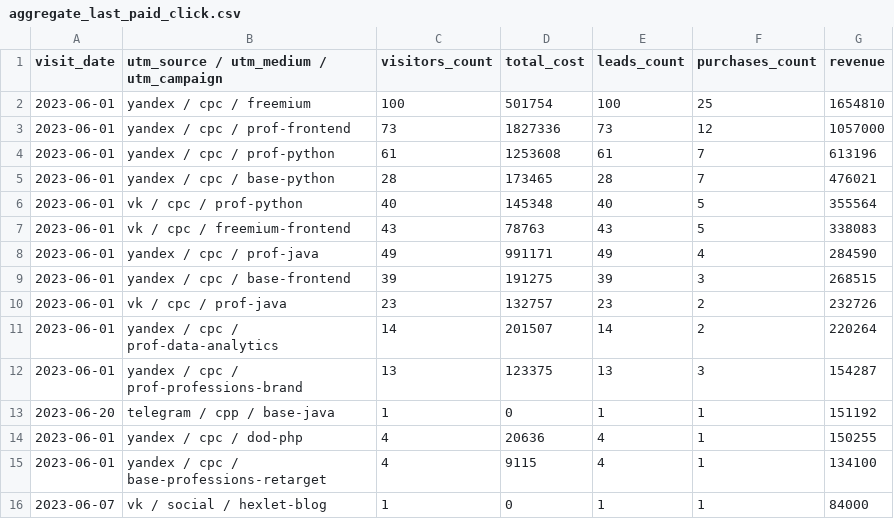
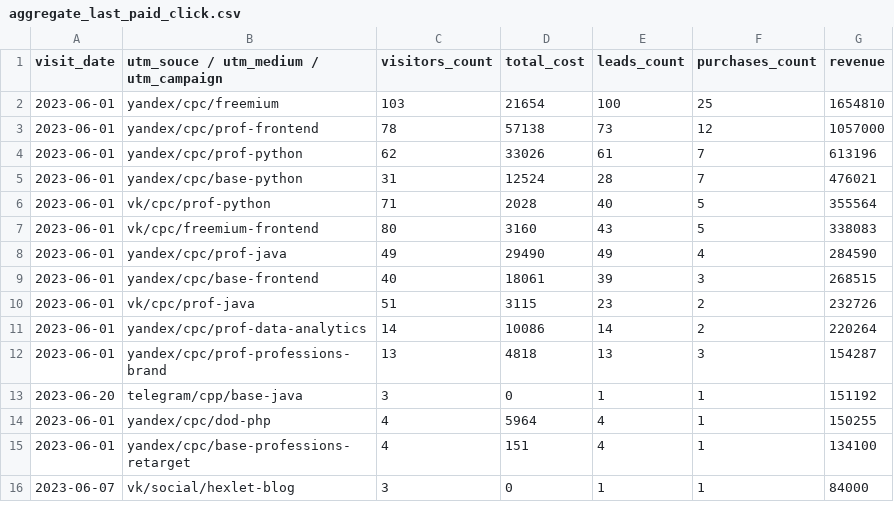
Before and after one commit to kostya2908/data-analytics-project-96, a CSV file: aggregate_last_paid_click.csv, drawn as a sheet.

Commit message:
Add files via upload

```diff
--- a/aggregate_last_paid_click.csv
+++ b/aggregate_last_paid_click.csv
@@ -1,16 +1,16 @@
-"visit_date","utm_source / utm_medium / utm_campaign","visitors_count","total_cost","leads_count","purchases_count","revenue"
-2023-06-01,yandex / cpc / freemium,100,501754,100,25,1654810
-2023-06-01,yandex / cpc / prof-frontend,73,1827336,73,12,1057000
-2023-06-01,yandex / cpc / prof-python,61,1253608,61,7,613196
-2023-06-01,yandex / cpc / base-python,28,173465,28,7,476021
-2023-06-01,vk / cpc / prof-python,40,145348,40,5,355564
-2023-06-01,vk / cpc / freemium-frontend,43,78763,43,5,338083
-2023-06-01,yandex / cpc / prof-java,49,991171,49,4,284590
-2023-06-01,yandex / cpc / base-frontend,39,191275,39,3,268515
-2023-06-01,vk / cpc / prof-java,23,132757,23,2,232726
-2023-06-01,yandex / cpc / prof-data-analytics,14,201507,14,2,220264
-2023-06-01,yandex / cpc / prof-professions-brand,13,123375,13,3,154287
-2023-06-20,telegram / cpp / base-java,1,0,1,1,151192
-2023-06-01,yandex / cpc / dod-php,4,20636,4,1,150255
-2023-06-01,yandex / cpc / base-professions-retarget,4,9115,4,1,134100
-2023-06-07,vk / social / hexlet-blog,1,0,1,1,84000
+"visit_date","utm_souce / utm_medium / utm_campaign","visitors_count","total_cost","leads_count","purchases_count","revenue"
+2023-06-01,yandex/cpc/freemium,103,21654,100,25,1654810
+2023-06-01,yandex/cpc/prof-frontend,78,57138,73,12,1057000
+2023-06-01,yandex/cpc/prof-python,62,33026,61,7,613196
+2023-06-01,yandex/cpc/base-python,31,12524,28,7,476021
+2023-06-01,vk/cpc/prof-python,71,2028,40,5,355564
+2023-06-01,vk/cpc/freemium-frontend,80,3160,43,5,338083
+2023-06-01,yandex/cpc/prof-java,49,29490,49,4,284590
+2023-06-01,yandex/cpc/base-frontend,40,18061,39,3,268515
+2023-06-01,vk/cpc/prof-java,51,3115,23,2,232726
+2023-06-01,yandex/cpc/prof-data-analytics,14,10086,14,2,220264
+2023-06-01,yandex/cpc/prof-professions-brand,13,4818,13,3,154287
+2023-06-20,telegram/cpp/base-java,3,0,1,1,151192
+2023-06-01,yandex/cpc/dod-php,4,5964,4,1,150255
+2023-06-01,yandex/cpc/base-professions-retarget,4,151,4,1,134100
+2023-06-07,vk/social/hexlet-blog,3,0,1,1,84000
```
